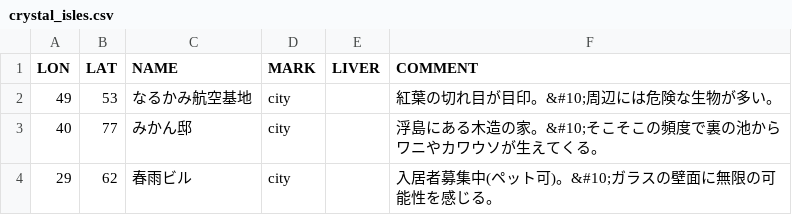
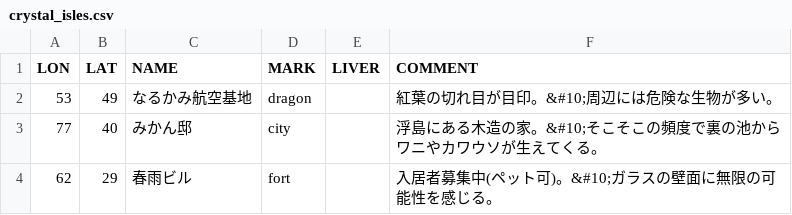
Before and after one commit to airmikan/ark, a CSV file: crystal_isles.csv, drawn as a sheet.

Commit message:
Add files via upload

```diff
--- a/crystal_isles.csv
+++ b/crystal_isles.csv
@@ -1,4 +1,4 @@
 LON,LAT,NAME,MARK,LIVER,COMMENT
-49,53,なるかみ航空基地,city,,紅葉の切れ目が目印。&#10;周辺には危険な生物が多い。
-40,77,みかん邸,city,,浮島にある木造の家。&#10;そこそこの頻度で裏の池からワニやカワウソが生えてくる。
-29,62,春雨ビル,city,,入居者募集中(ペット可)。&#10;ガラスの壁面に無限の可能性を感じる。
+53,49,なるかみ航空基地,dragon,,紅葉の切れ目が目印。&#10;周辺には危険な生物が多い。
+77,40,みかん邸,city,,浮島にある木造の家。&#10;そこそこの頻度で裏の池からワニやカワウソが生えてくる。
+62,29,春雨ビル,fort,,入居者募集中(ペット可)。&#10;ガラスの壁面に無限の可能性を感じる。
```
